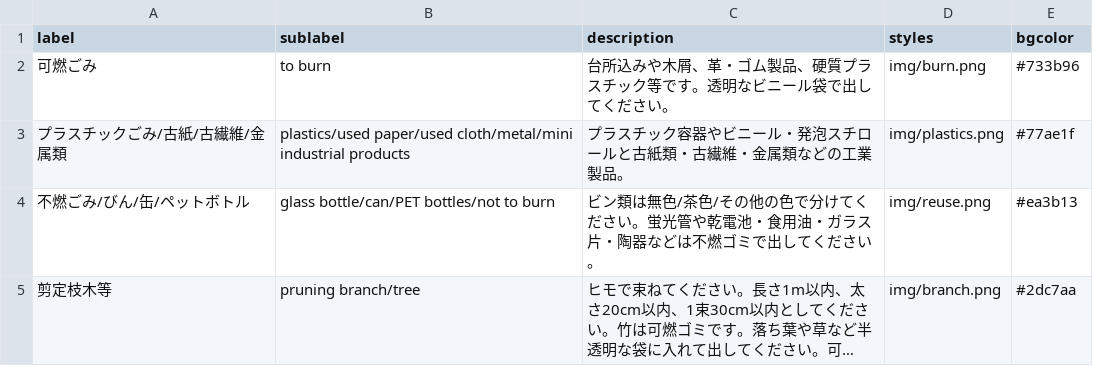
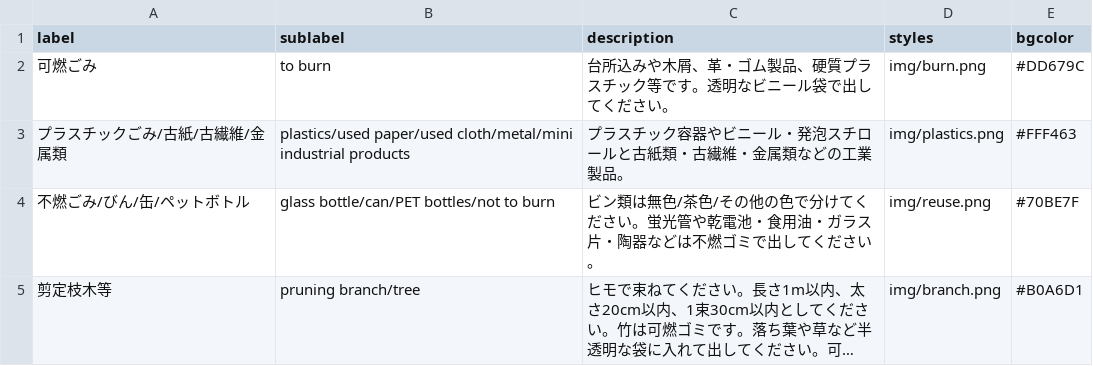
Before and after one commit to code4ka/5374, a CSV file: data/description.csv, drawn as a sheet; long unchanged cells end in …; the diff names each change by its address in the sheet, - before the commit and + after, or states it on an @@ line.

Commit message:
我孫子市版 : カラー変更

```diff
--- a/data/description.csv
+++ b/data/description.csv
-E2 (bgcolor): #733b96
+E2 (bgcolor): #DD679C
-E3 (bgcolor): #77ae1f
+E3 (bgcolor): #FFF463
-E4 (bgcolor): #ea3b13
+E4 (bgcolor): #70BE7F
-E5 (bgcolor): #2dc7aa
+E5 (bgcolor): #B0A6D1
```
